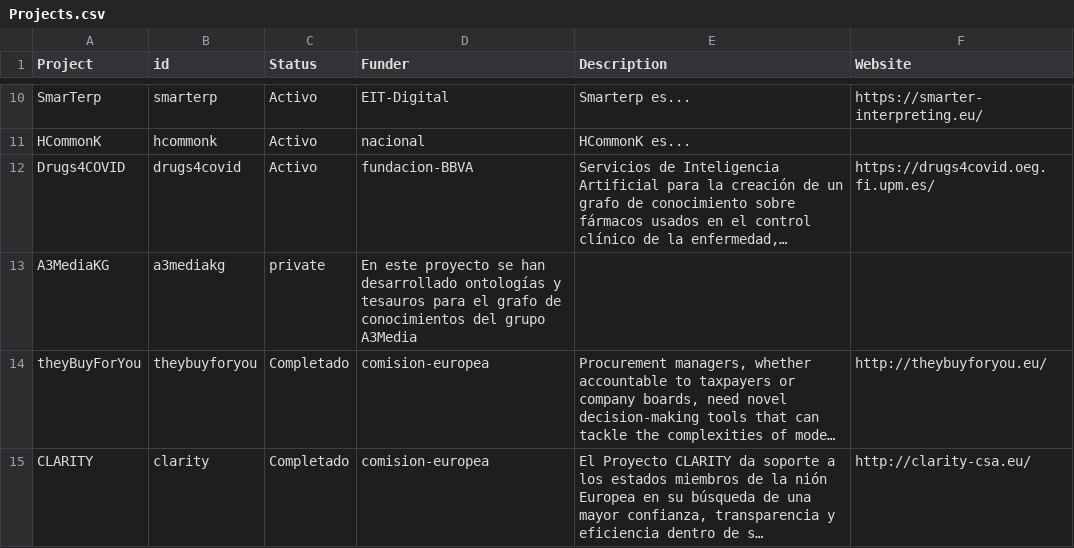
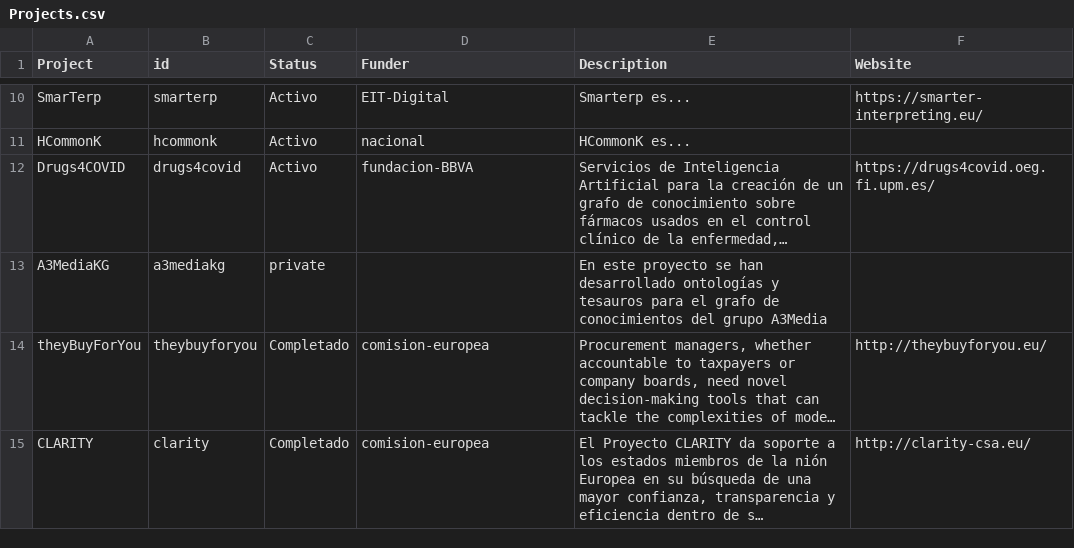
Before and after one commit to oeg-upm/website, a CSV file: data/Projects.csv, drawn as a sheet; only a part is shown, gaps mark what is left out; long unchanged cells end in …; the diff names each change by its address in the sheet, - before the commit and + after, or states it on an @@ line.

```diff
--- a/data/Projects.csv
+++ b/data/Projects.csv
-D13 (Funder): En este proyecto se han desarrollado ontologías y tesauros para el grafo de conocimientos del grupo A3Media
+D13 (Funder): (empty)
-E13 (Description): (empty)
+E13 (Description): En este proyecto se han desarrollado ontologías y tesauros para el grafo de conocimientos del grupo A3Media
```
Also changed, not shown: data/Research-standardization-activities.csv.
